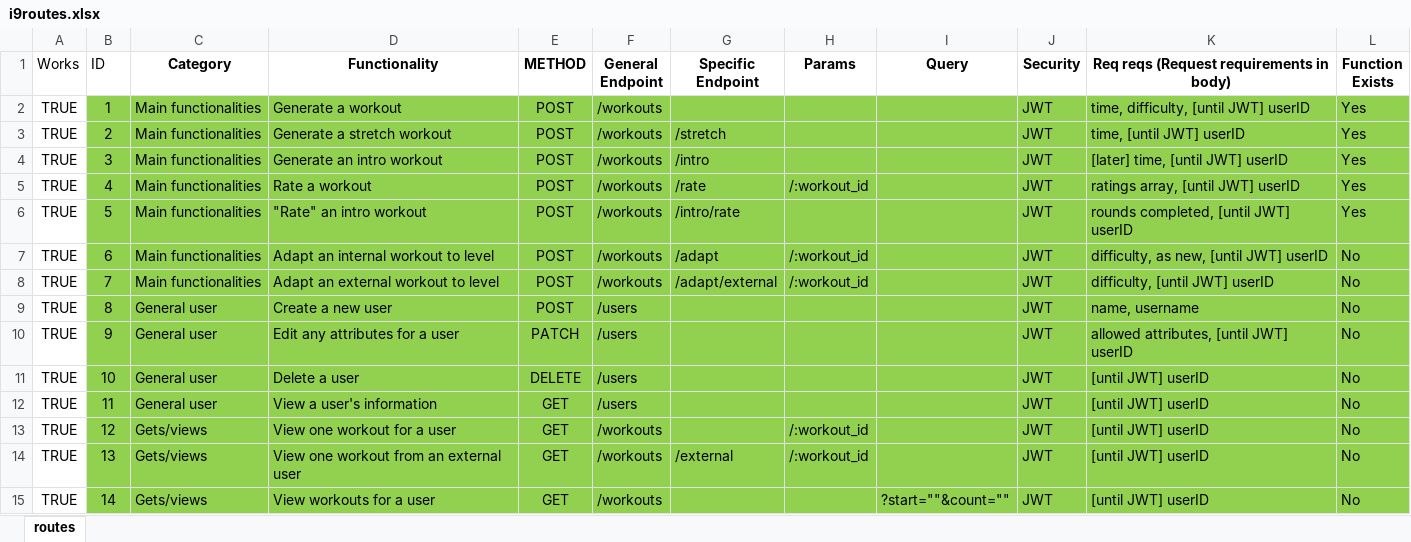
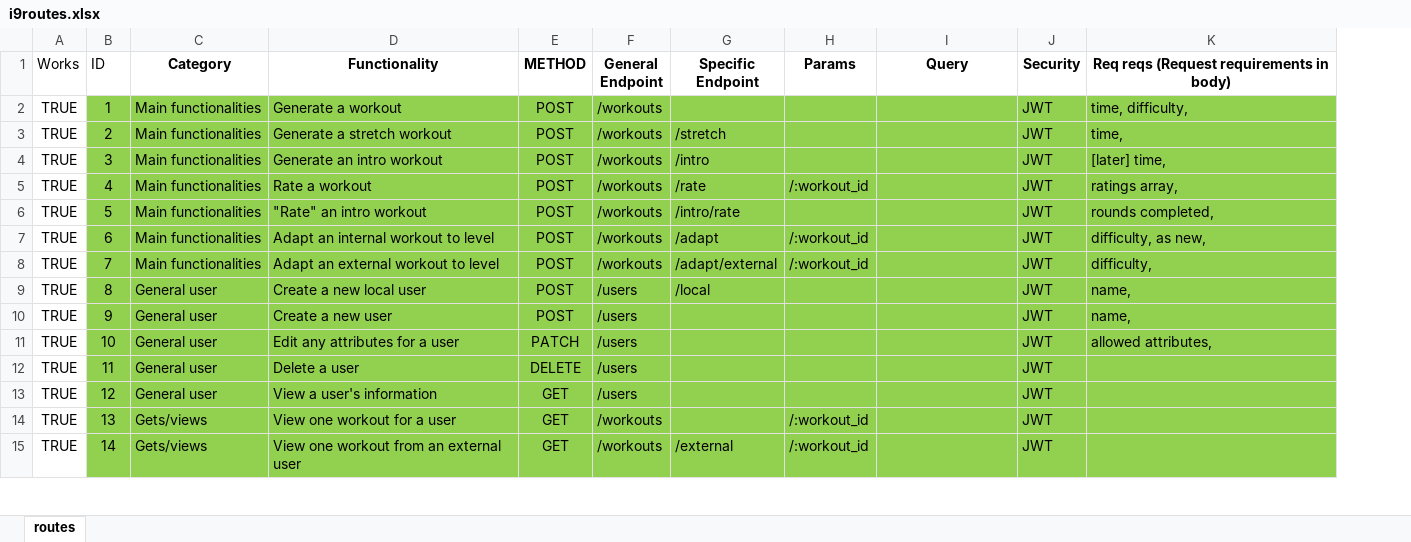
Before and after one commit to kopatsis/i9-backend, an Excel workbook: i9routes.xlsx, sheet routes, drawn as a sheet; only a part is shown; values as stored, in another font and other column widths than the file's, no borders; removed rows and columns are numbered as before the commit, all else as after; the diff covers the shown part only; the diff names each change by its address in the sheet, - before the commit and + after, or states it on an @@ line.

Commit message:
Local user implementation

```diff
--- a/i9routes.xlsx (sheet routes)
+++ b/i9routes.xlsx (sheet routes)
-column L (Function Exists), rows 2-15: Yes | Yes | Yes | Yes | Yes | No | No | No | No | No | No | No | No | No
-K2: time, difficulty, [until JWT] userID
+K2: time, difficulty,
-K3: time, [until JWT] userID
+K3: time,
-K4: [later] time, [until JWT] userID
+K4: [later] time,
-K5: ratings array, [until JWT] userID
+K5: ratings array,
-K6: rounds completed, [until JWT] userID
+K6: rounds completed,
-K7: difficulty, as new, [until JWT] userID
+K7: difficulty, as new,
-K8: difficulty, [until JWT] userID
+K8: difficulty,
-D9 (Functionality): Create a new user
+D9 (Functionality): Create a new local user
-G9 (Specific Endpoint): (empty)
+G9 (Specific Endpoint): /local
-K9: name, username
+K9: name,
-D10 (Functionality): Edit any attributes for a user
+D10 (Functionality): Create a new user
-E10 (METHOD): PATCH
+E10 (METHOD): POST
-K10: allowed attributes, [until JWT] userID
+K10: name,
-D11 (Functionality): Delete a user
+D11 (Functionality): Edit any attributes for a user
-E11 (METHOD): DELETE
+E11 (METHOD): PATCH
-K11: [until JWT] userID
+K11: allowed attributes,
-D12 (Functionality): View a user's information
+D12 (Functionality): Delete a user
-E12 (METHOD): GET
+E12 (METHOD): DELETE
-K12:K15: [until JWT] userID
+K12:K15: (empty)
-C13 (Category): Gets/views
+C13 (Category): General user
-D13 (Functionality): View one workout for a user
+D13 (Functionality): View a user's information
-F13 (General Endpoint): /workouts
+F13 (General Endpoint): /users
-H13 (Params): /:workout_id
+H13 (Params): (empty)
-D14 (Functionality): View one workout from an external user
+D14 (Functionality): View one workout for a user
-G14 (Specific Endpoint): /external
+G14 (Specific Endpoint): (empty)
-D15 (Functionality): View workouts for a user
+D15 (Functionality): View one workout from an external user
-G15 (Specific Endpoint): (empty)
+G15 (Specific Endpoint): /external
-H15 (Params): (empty)
+H15 (Params): /:workout_id
-I15 (Query): ?start=""&count=""
+I15 (Query): (empty)
```
Also changed, not shown: 1 added row and 69 edited cells elsewhere in this sheet, 7 other files.
